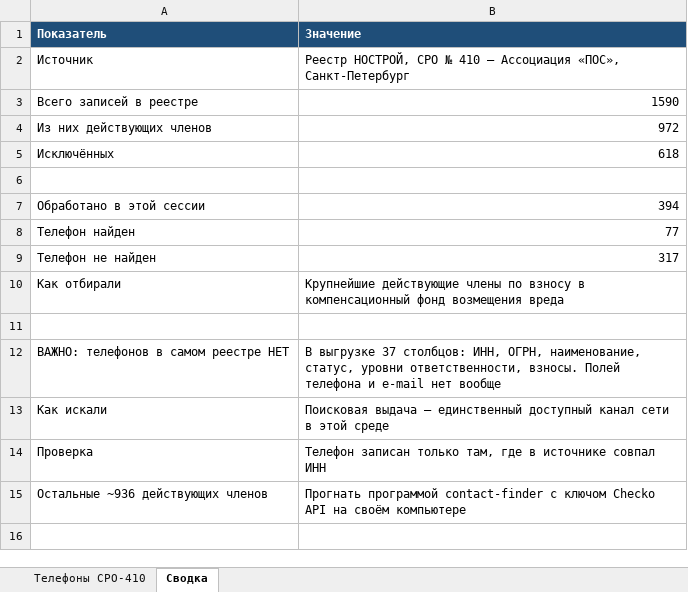
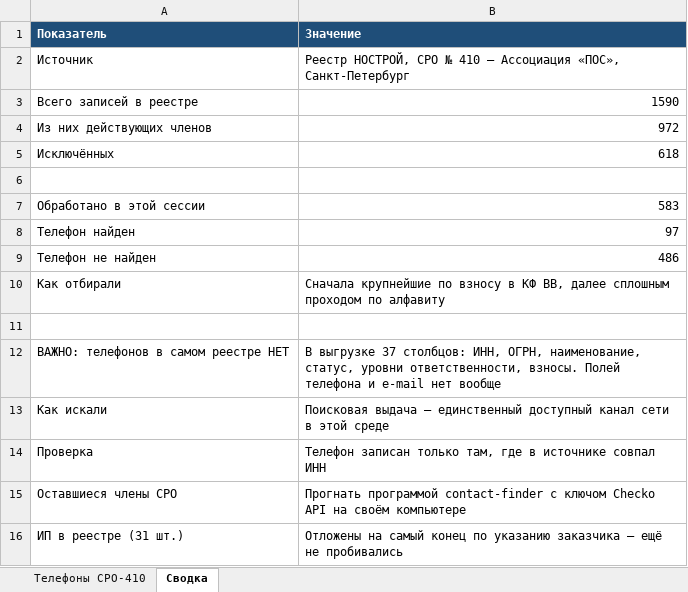
Before and after one commit to caesart966-web/first_reposirtory, an Excel workbook: Телефоны_СРО410_НОСТРОЙ.xlsx, sheet Сводка, drawn as a sheet; values as stored, in another font and other column widths than the file's, no borders; the diff names each change by its address in the sheet, - before the commit and + after, or states it on an @@ line.

```diff
--- a/Телефоны_СРО410_НОСТРОЙ.xlsx (sheet Сводка)
+++ b/Телефоны_СРО410_НОСТРОЙ.xlsx (sheet Сводка)
-B7 (Значение): 394
+B7 (Значение): 583
-B8 (Значение): 77
+B8 (Значение): 97
-B9 (Значение): 317
+B9 (Значение): 486
-B10 (Значение): Крупнейшие действующие члены по взносу в компенсационный фонд возмещения вреда
+B10 (Значение): Сначала крупнейшие по взносу в КФ ВВ, далее сплошным проходом по алфавиту
-A15 (Показатель): Остальные ~936 действующих членов
+A15 (Показатель): Оставшиеся члены СРО
+row 16: ИП в реестре (31 шт.) | Отложены на самый конец по указанию заказчика — ещё не пробивались
```
Also changed, not shown: sheet Телефоны СРО-410, 1 other file.
